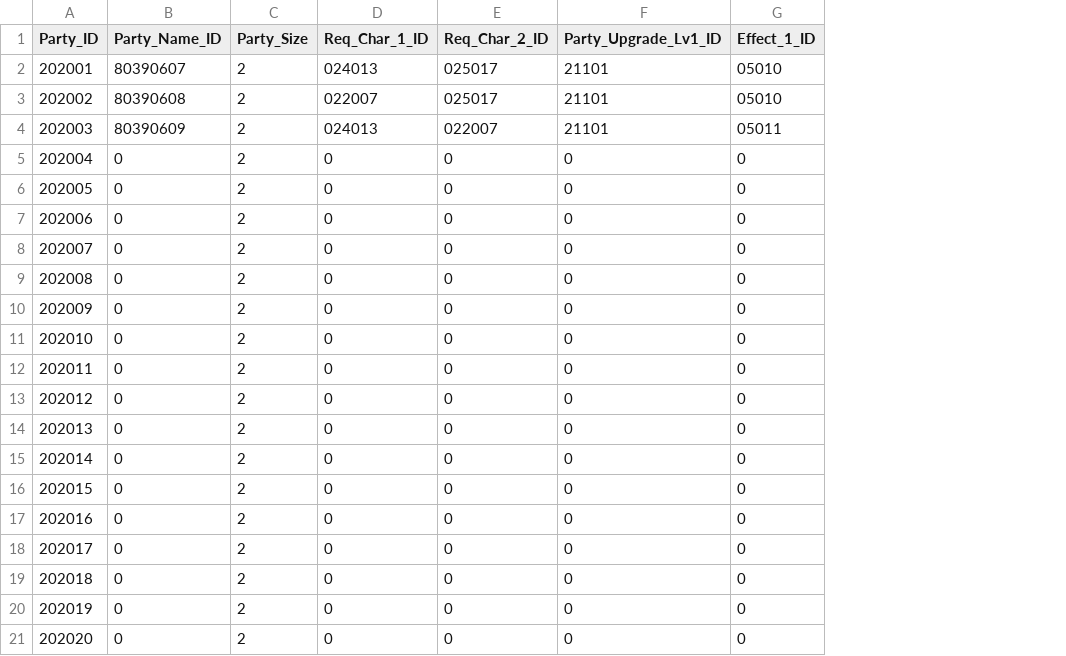
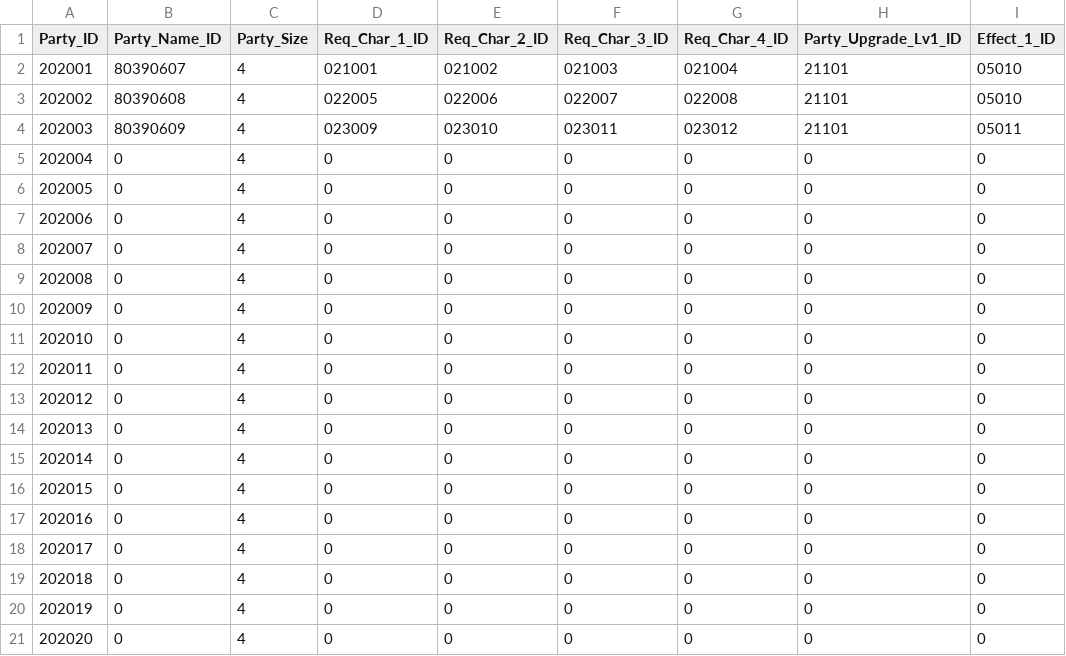
Before and after one commit to leemjmorris/Novelian-Magic-Library-Deffense, a CSV file: Assets/Data/CSV/Party/PartySynergyTable.csv, drawn as a sheet; only a part is shown; the diff names each change by its address in the sheet, - before the commit and + after, or states it on an @@ line.

Commit message:
Update data

```diff
--- a/Assets/Data/CSV/Party/PartySynergyTable.csv
+++ b/Assets/Data/CSV/Party/PartySynergyTable.csv
+column F (Req_Char_3_ID), rows 2-21: 021003 | 022007 | 023011 | 0 | 0 | 0 | 0 | 0 | 0 | 0 | 0 | 0 | 0 | 0 | 0 | 0 | 0 | 0 | 0 | 0
+column G (Req_Char_4_ID), rows 2-21: 021004 | 022008 | 023012 | 0 | 0 | 0 | 0 | 0 | 0 | 0 | 0 | 0 | 0 | 0 | 0 | 0 | 0 | 0 | 0 | 0
-C2:C21 (Party_Size): 2
+C2:C21 (Party_Size): 4
-D2 (Req_Char_1_ID): 024013
+D2 (Req_Char_1_ID): 021001
-E2 (Req_Char_2_ID): 025017
+E2 (Req_Char_2_ID): 021002
-D3 (Req_Char_1_ID): 022007
+D3 (Req_Char_1_ID): 022005
-E3 (Req_Char_2_ID): 025017
+E3 (Req_Char_2_ID): 022006
-D4 (Req_Char_1_ID): 024013
+D4 (Req_Char_1_ID): 023009
-E4 (Req_Char_2_ID): 022007
+E4 (Req_Char_2_ID): 023010
```
Also changed, not shown: 2 other files.
